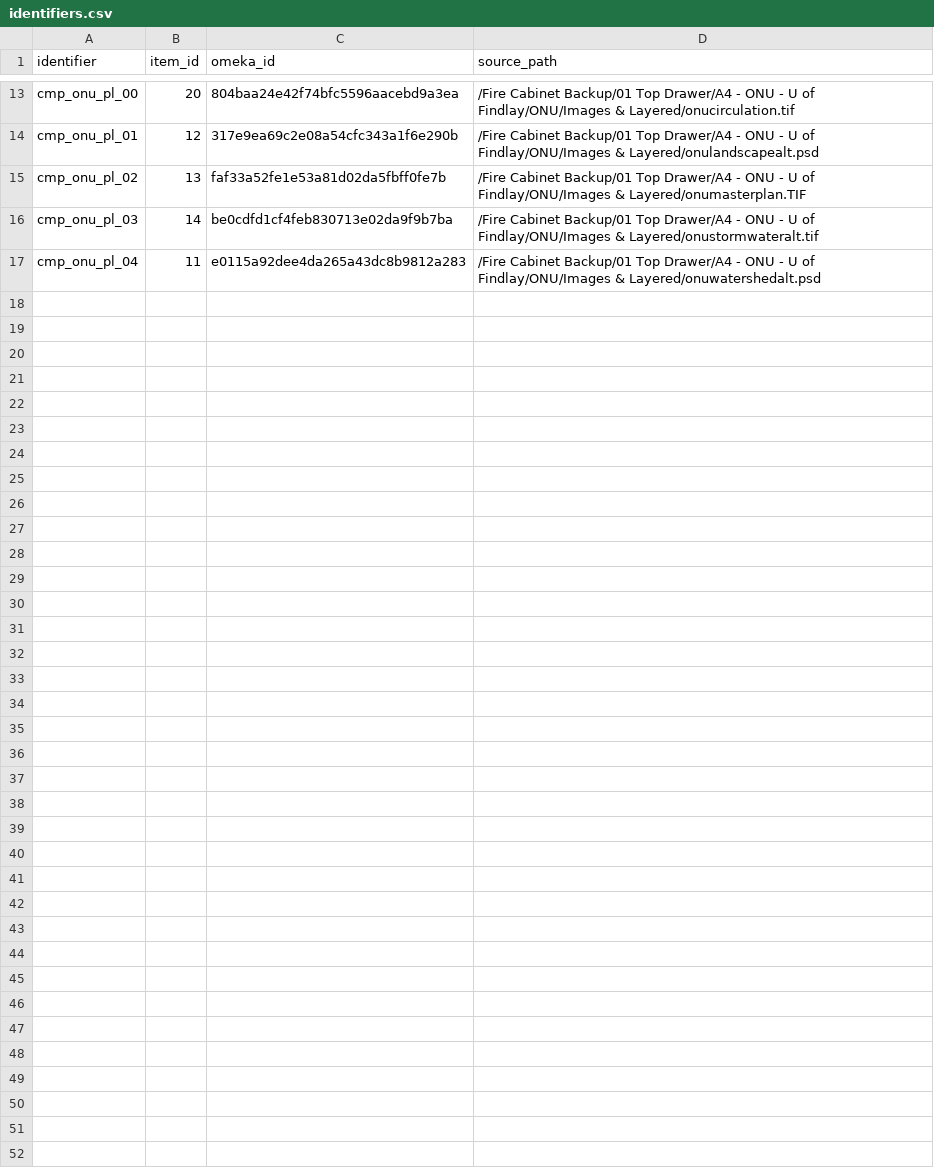
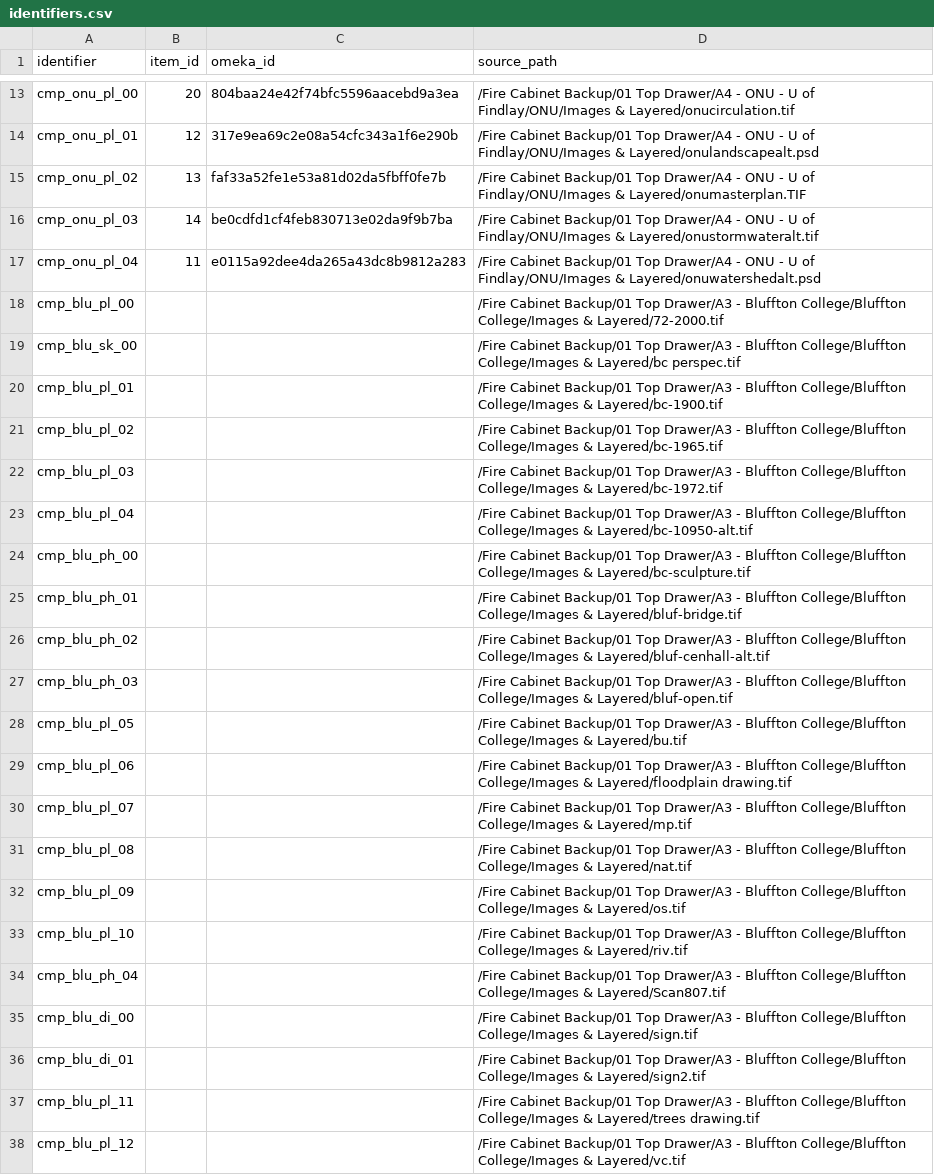
Before and after one commit to baskaufs/bassettassociates, a CSV file: data/identifiers.csv, drawn as a sheet; only a part is shown, gaps mark what is left out.

Commit message:
identifier data for Bluffton College images

```diff
--- a/data/identifiers.csv
+++ b/data/identifiers.csv
@@ -17 +17,22 @@ cmp_onu_pl_03,14,be0cdfd1cf4feb830713e02da9f9b7ba,/Fire Cabinet Backup/01 Top Dr
 cmp_onu_pl_04,11,e0115a92dee4da265a43dc8b9812a283,/Fire Cabinet Backup/01 Top Drawer/A4 - ONU - U of Findlay/ONU/Images & Layered/onuwatershedalt.psd
+cmp_blu_pl_00,,,/Fire Cabinet Backup/01 Top Drawer/A3 - Bluffton College/Bluffton College/Images & Layered/72-2000.tif
+cmp_blu_sk_00,,,/Fire Cabinet Backup/01 Top Drawer/A3 - Bluffton College/Bluffton College/Images & Layered/bc perspec.tif
+cmp_blu_pl_01,,,/Fire Cabinet Backup/01 Top Drawer/A3 - Bluffton College/Bluffton College/Images & Layered/bc-1900.tif
+cmp_blu_pl_02,,,/Fire Cabinet Backup/01 Top Drawer/A3 - Bluffton College/Bluffton College/Images & Layered/bc-1965.tif
+cmp_blu_pl_03,,,/Fire Cabinet Backup/01 Top Drawer/A3 - Bluffton College/Bluffton College/Images & Layered/bc-1972.tif
+cmp_blu_pl_04,,,/Fire Cabinet Backup/01 Top Drawer/A3 - Bluffton College/Bluffton College/Images & Layered/bc-10950-alt.tif
+cmp_blu_ph_00,,,/Fire Cabinet Backup/01 Top Drawer/A3 - Bluffton College/Bluffton College/Images & Layered/bc-sculpture.tif
+cmp_blu_ph_01,,,/Fire Cabinet Backup/01 Top Drawer/A3 - Bluffton College/Bluffton College/Images & Layered/bluf-bridge.tif
+cmp_blu_ph_02,,,/Fire Cabinet Backup/01 Top Drawer/A3 - Bluffton College/Bluffton College/Images & Layered/bluf-cenhall-alt.tif
+cmp_blu_ph_03,,,/Fire Cabinet Backup/01 Top Drawer/A3 - Bluffton College/Bluffton College/Images & Layered/bluf-open.tif
+cmp_blu_pl_05,,,/Fire Cabinet Backup/01 Top Drawer/A3 - Bluffton College/Bluffton College/Images & Layered/bu.tif
+cmp_blu_pl_06,,,/Fire Cabinet Backup/01 Top Drawer/A3 - Bluffton College/Bluffton College/Images & Layered/floodplain drawing.tif
+cmp_blu_pl_07,,,/Fire Cabinet Backup/01 Top Drawer/A3 - Bluffton College/Bluffton College/Images & Layered/mp.tif
+cmp_blu_pl_08,,,/Fire Cabinet Backup/01 Top Drawer/A3 - Bluffton College/Bluffton College/Images & Layered/nat.tif
+cmp_blu_pl_09,,,/Fire Cabinet Backup/01 Top Drawer/A3 - Bluffton College/Bluffton College/Images & Layered/os.tif
+cmp_blu_pl_10,,,/Fire Cabinet Backup/01 Top Drawer/A3 - Bluffton College/Bluffton College/Images & Layered/riv.tif
+cmp_blu_ph_04,,,/Fire Cabinet Backup/01 Top Drawer/A3 - Bluffton College/Bluffton College/Images & Layered/Scan807.tif
+cmp_blu_di_00,,,/Fire Cabinet Backup/01 Top Drawer/A3 - Bluffton College/Bluffton College/Images & Layered/sign.tif
+cmp_blu_di_01,,,/Fire Cabinet Backup/01 Top Drawer/A3 - Bluffton College/Bluffton College/Images & Layered/sign2.tif
+cmp_blu_pl_11,,,/Fire Cabinet Backup/01 Top Drawer/A3 - Bluffton College/Bluffton College/Images & Layered/trees drawing.tif
+cmp_blu_pl_12,,,/Fire Cabinet Backup/01 Top Drawer/A3 - Bluffton College/Bluffton College/Images & Layered/vc.tif
```
Also changed, not shown: 1 other file.
